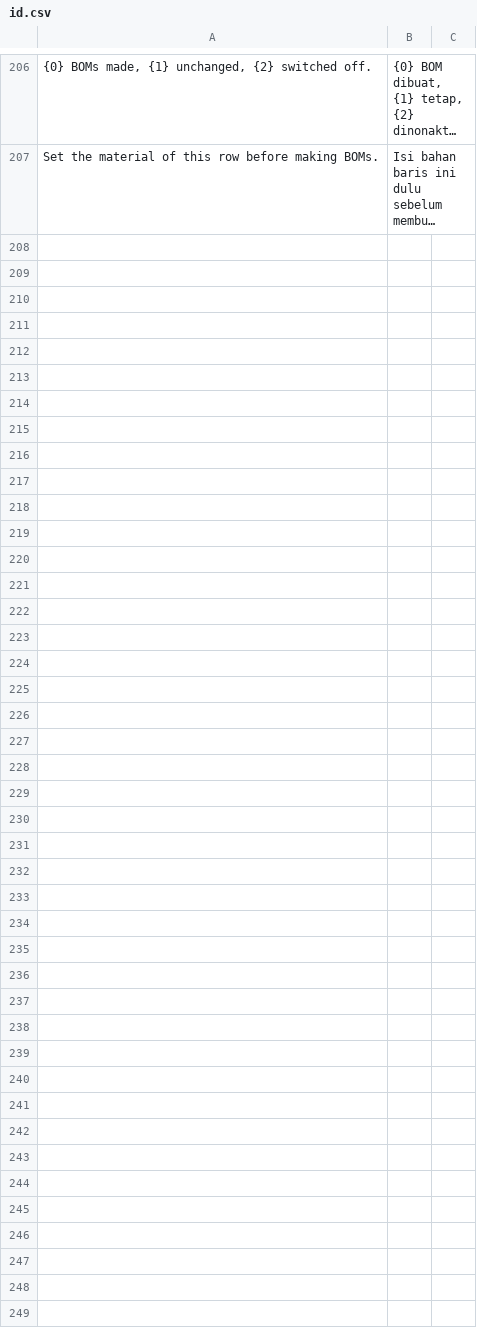
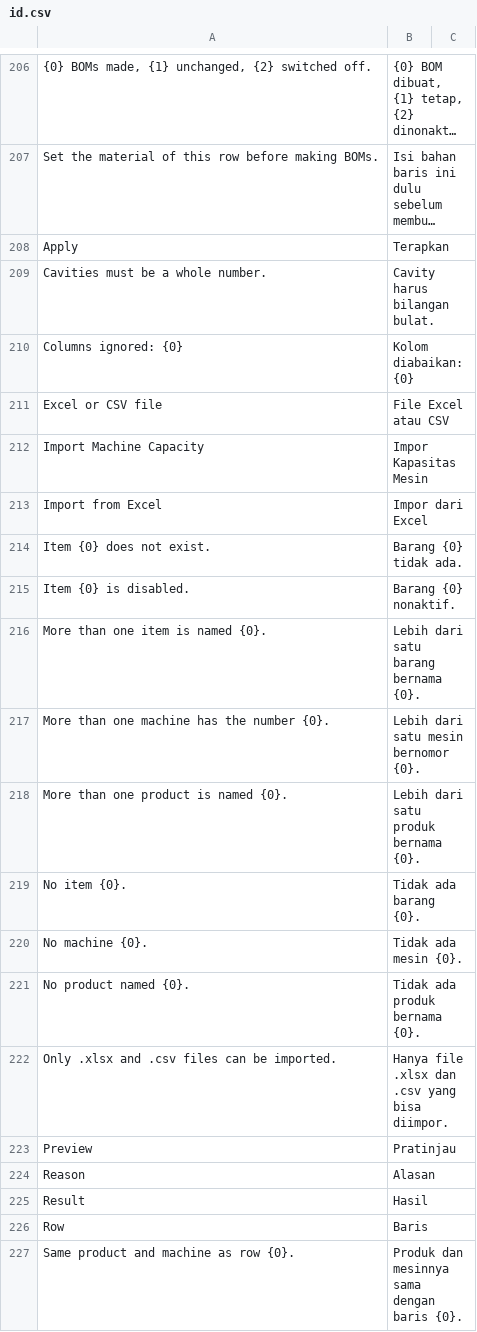
Before and after one commit to delta-anugrah/erp-internal, a CSV file: erp_internal/translations/id.csv, drawn as a sheet; only a part is shown, gaps mark what is left out; long unchanged cells end in …; the diff covers the shown part only; the diff names each change by its address in the sheet, - before the commit and + after, or states it on an @@ line.

Commit message:
feat(planning): import machine capacity from Excel with preview

```diff
--- a/erp_internal/translations/id.csv
+++ b/erp_internal/translations/id.csv
+row 208: Apply | Terapkan
+row 209: Cavities must be a whole number. | Cavity harus bilangan bulat.
+row 210: Columns ignored: {0} | Kolom diabaikan: {0}
+row 211: Excel or CSV file | File Excel atau CSV
+row 212: Import Machine Capacity | Impor Kapasitas Mesin
+row 213: Import from Excel | Impor dari Excel
+row 214: Item {0} does not exist. | Barang {0} tidak ada.
+row 215: Item {0} is disabled. | Barang {0} nonaktif.
+row 216: More than one item is named {0}. | Lebih dari satu barang bernama {0}.
+row 217: More than one machine has the number {0}. | Lebih dari satu mesin bernomor {0}.
+row 218: More than one product is named {0}. | Lebih dari satu produk bernama {0}.
+row 219: No item {0}. | Tidak ada barang {0}.
+row 220: No machine {0}. | Tidak ada mesin {0}.
+row 221: No product named {0}. | Tidak ada produk bernama {0}.
+row 222: Only .xlsx and .csv files can be imported. | Hanya file .xlsx dan .csv yang bisa diimpor.
+row 223: Preview | Pratinjau
+row 224: Reason | Alasan
+row 225: Result | Hasil
+row 226: Row | Baris
+row 227: Same product and machine as row {0}. | Produk dan mesinnya sama dengan baris {0}.
```
Also changed, not shown: 16 added rows elsewhere in this file, 9 other files.
